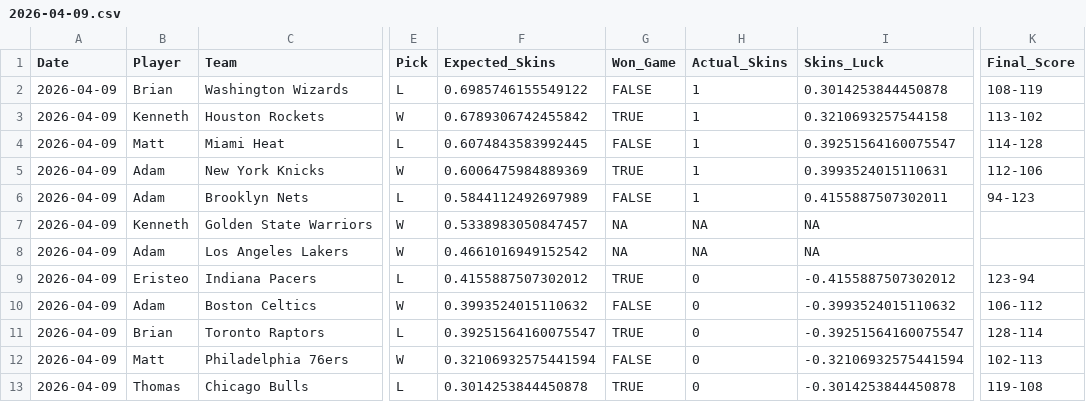
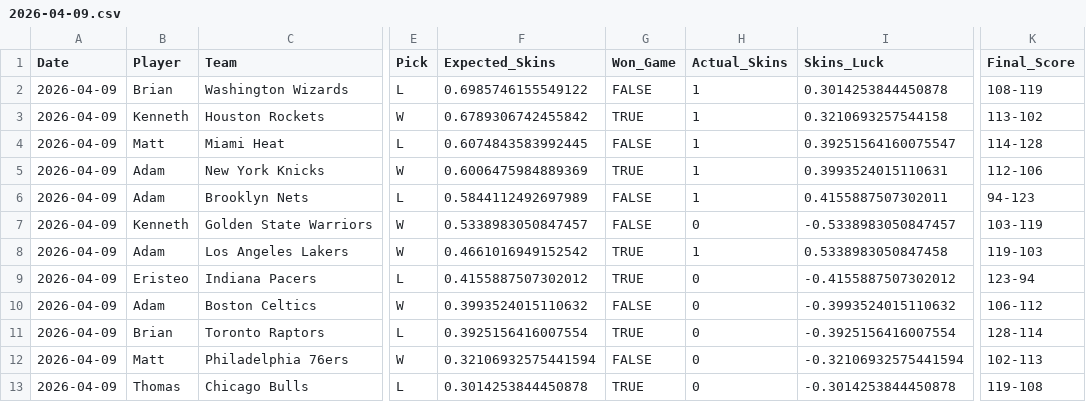
Before and after one commit to ejperez2/Daily-Skins-Matchups, a CSV file: skins_history/2026-04-09.csv, drawn as a sheet; only a part is shown, gaps mark what is left out; the diff names each change by its address in the sheet, - before the commit and + after, or states it on an @@ line.

```diff
--- a/skins_history/2026-04-09.csv
+++ b/skins_history/2026-04-09.csv
-G7 (Won_Game): NA
+G7 (Won_Game): FALSE
-H7 (Actual_Skins): NA
+H7 (Actual_Skins): 0
-I7 (Skins_Luck): NA
+I7 (Skins_Luck): -0.5338983050847457
-K7 (Final_Score): (empty)
+K7 (Final_Score): 103-119
-G8 (Won_Game): NA
+G8 (Won_Game): TRUE
-H8 (Actual_Skins): NA
+H8 (Actual_Skins): 1
-I8 (Skins_Luck): NA
+I8 (Skins_Luck): 0.5338983050847458
-K8 (Final_Score): (empty)
+K8 (Final_Score): 119-103
-F11 (Expected_Skins): 0.39251564160075547
+F11 (Expected_Skins): 0.3925156416007554
-I11 (Skins_Luck): -0.39251564160075547
+I11 (Skins_Luck): -0.3925156416007554
```
